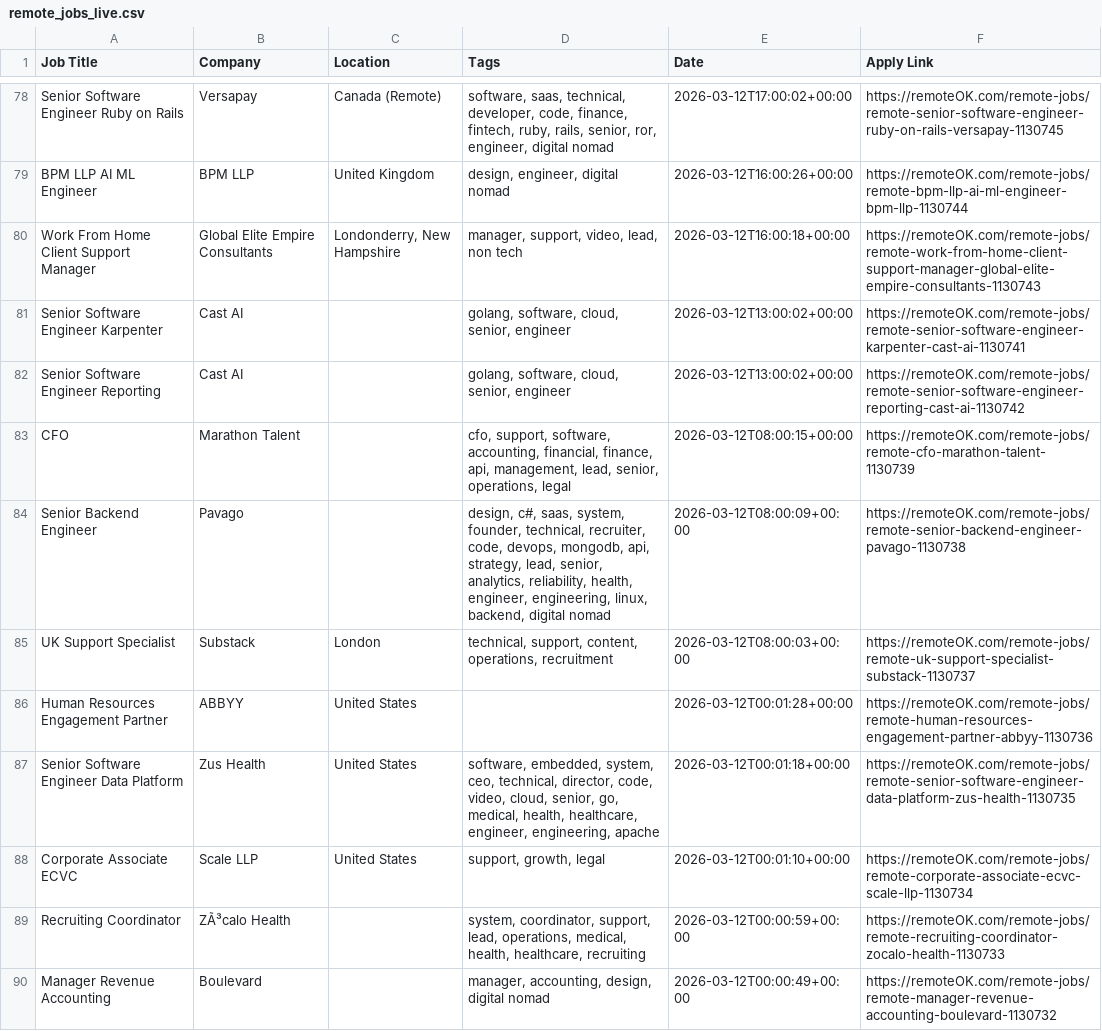
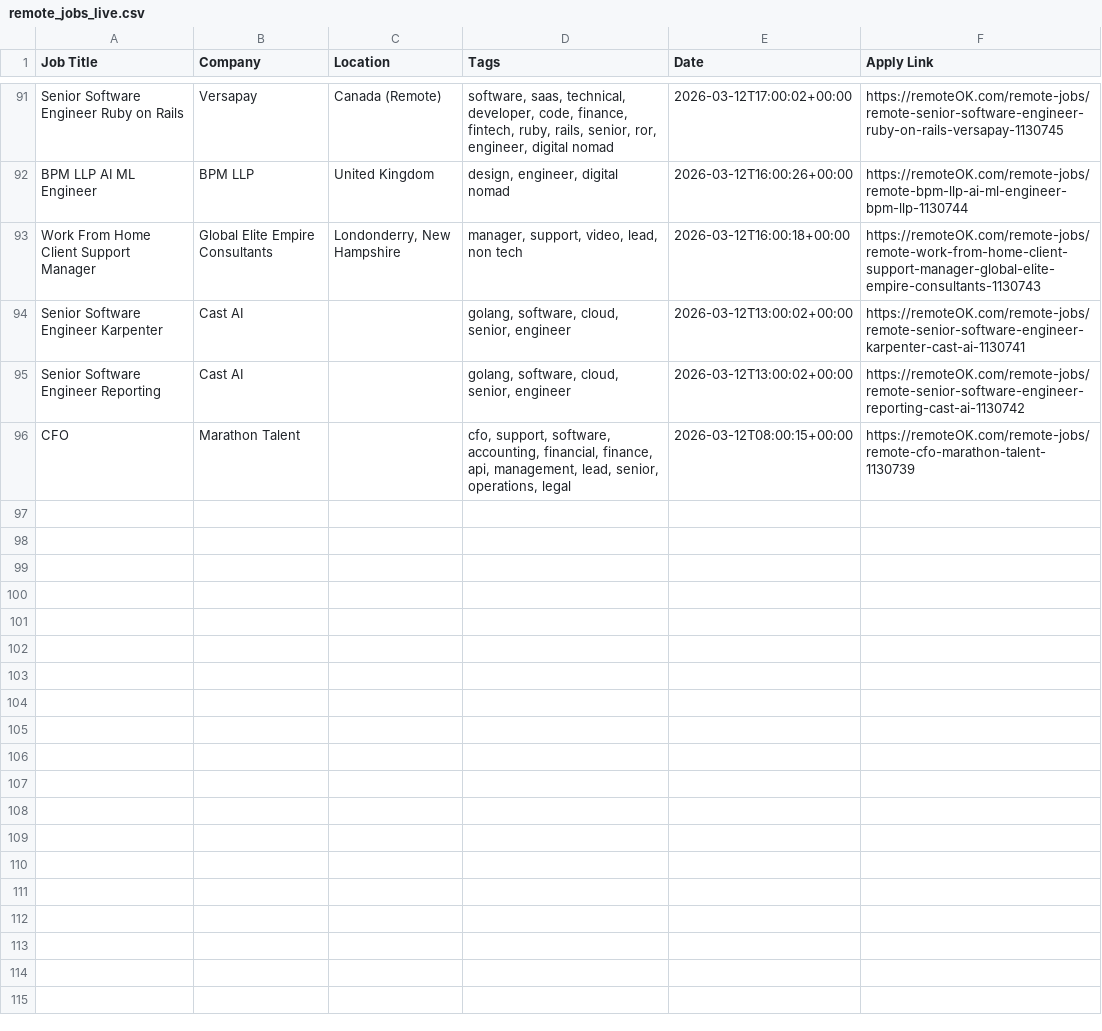
Before and after one commit to naveencoding75/job-market-pulse-2026, a CSV file: public/remote_jobs_live.csv, drawn as a sheet; only a part is shown, gaps mark what is left out; removed rows and columns are numbered as before the commit, all else as after; the diff covers the shown part only; the diff names each change by its address in the sheet, - before the commit and + after, or states it on an @@ line.

```diff
--- a/public/remote_jobs_live.csv
+++ b/public/remote_jobs_live.csv
-row 84: Senior Backend Engineer | Pavago |  | design, c#, saas, system, founder, technical, recruiter, code, devops, mongodb, api, strategy, lead, senior, analytics, reliability, health, engineer, engineering, linux, backend, digital nomad | 2026-03-12T08:00:09+00:00 | https://remoteOK.com/remote-jobs/remote-senior-backend-engineer-pavago-1130738
-row 85: UK Support Specialist | Substack | London | technical, support, content, operations, recruitment | 2026-03-12T08:00:03+00:00 | https://remoteOK.com/remote-jobs/remote-uk-support-specialist-substack-1130737
-row 86: Human Resources Engagement Partner | ABBYY | United States |  | 2026-03-12T00:01:28+00:00 | https://remoteOK.com/remote-jobs/remote-human-resources-engagement-partner-abbyy-1130736
-row 87: Senior Software Engineer Data Platform | Zus Health | United States | software, embedded, system, ceo, technical, director, code, video, cloud, senior, go, medical, health, healthcare, engineer, engineering, apache | 2026-03-12T00:01:18+00:00 | https://remoteOK.com/remote-jobs/remote-senior-software-engineer-data-platform-zus-health-1130735
-row 88: Corporate Associate ECVC | Scale LLP | United States | support, growth, legal | 2026-03-12T00:01:10+00:00 | https://remoteOK.com/remote-jobs/remote-corporate-associate-ecvc-scale-llp-1130734
-row 89: Recruiting Coordinator | ZÃ³calo Health |  | system, coordinator, support, lead, operations, medical, health, healthcare, recruiting | 2026-03-12T00:00:59+00:00 | https://remoteOK.com/remote-jobs/remote-recruiting-coordinator-zocalo-health-1130733
-row 90: Manager Revenue Accounting | Boulevard |  | manager, accounting, design, digital nomad | 2026-03-12T00:00:49+00:00 | https://remoteOK.com/remote-jobs/remote-manager-revenue-accounting-boulevard-1130732
```
Also changed, not shown: 13 added rows, 7 removed rows and 2 edited cells elsewhere in this file.
